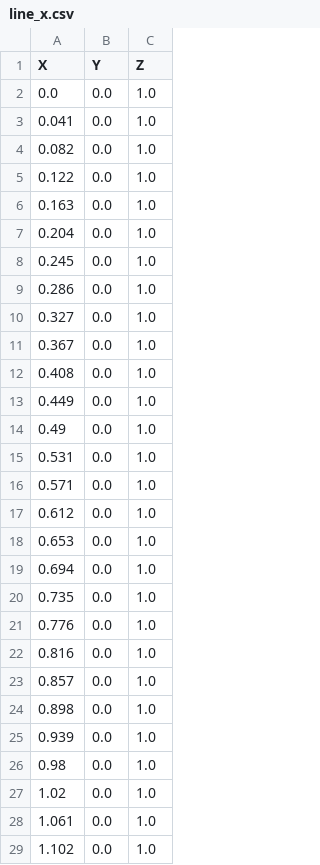
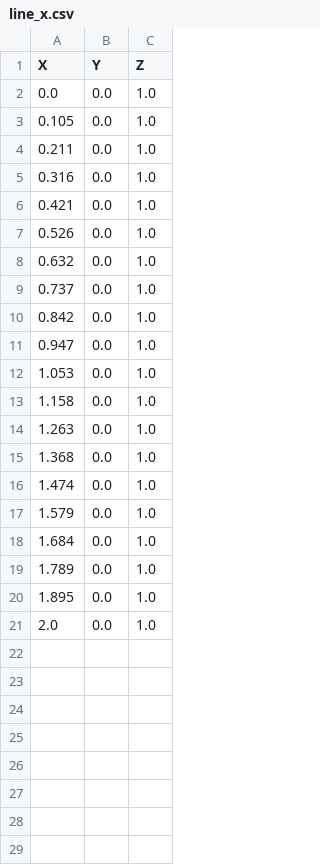
Before and after one commit to LucaZanatta/dtu_trajectories, a CSV file: isaacgymenvs/tasks/trajectory/line_x.csv, drawn as a sheet; only a part is shown; the shorter side is filled out with more unchanged rows; the diff covers the shown part only.

```diff
--- a/isaacgymenvs/tasks/trajectory/line_x.csv
+++ b/isaacgymenvs/tasks/trajectory/line_x.csv
@@ -2,28 +2,19 @@ X,Y,Z
 0.0,0.0,1.0
-0.041,0.0,1.0
-0.082,0.0,1.0
-0.122,0.0,1.0
-0.163,0.0,1.0
-0.204,0.0,1.0
-0.245,0.0,1.0
-0.286,0.0,1.0
-0.327,0.0,1.0
-0.367,0.0,1.0
-0.408,0.0,1.0
-0.449,0.0,1.0
-0.49,0.0,1.0
-0.531,0.0,1.0
-0.571,0.0,1.0
-0.612,0.0,1.0
-0.653,0.0,1.0
-0.694,0.0,1.0
-0.735,0.0,1.0
-0.776,0.0,1.0
-0.816,0.0,1.0
-0.857,0.0,1.0
-0.898,0.0,1.0
-0.939,0.0,1.0
-0.98,0.0,1.0
-1.02,0.0,1.0
-1.061,0.0,1.0
-1.102,0.0,1.0
+0.105,0.0,1.0
+0.211,0.0,1.0
+0.316,0.0,1.0
+0.421,0.0,1.0
+0.526,0.0,1.0
+0.632,0.0,1.0
+0.737,0.0,1.0
+0.842,0.0,1.0
+0.947,0.0,1.0
+1.053,0.0,1.0
+1.158,0.0,1.0
+1.263,0.0,1.0
+1.368,0.0,1.0
+1.474,0.0,1.0
+1.579,0.0,1.0
+1.684,0.0,1.0
+1.789,0.0,1.0
+1.895,0.0,1.0
```
Also changed, not shown: 21 removed rows elsewhere in this file, isaacgymenvs/tasks/trajectory/ouroboros_plus_z.csv, isaacgymenvs/tasks/trajectory/ouroboros_z.csv, 20 other files.
